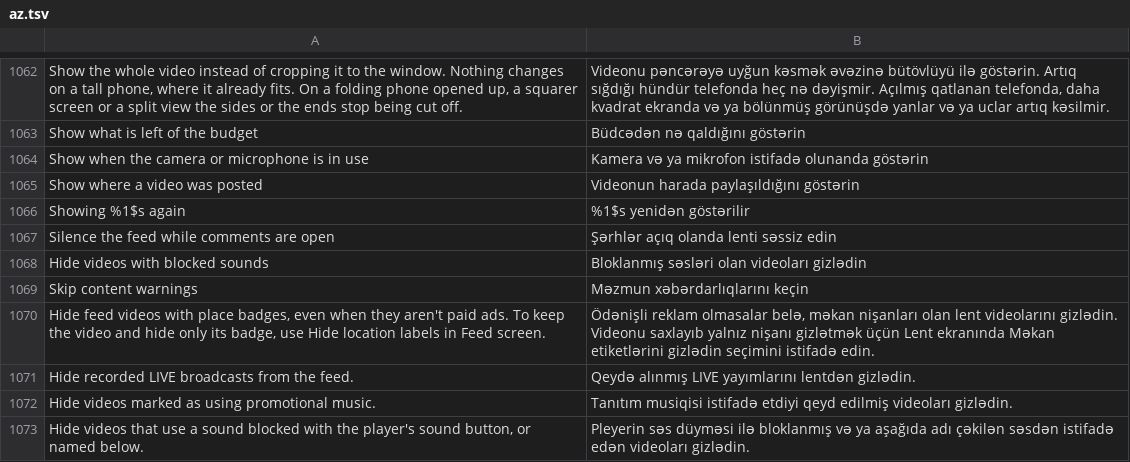
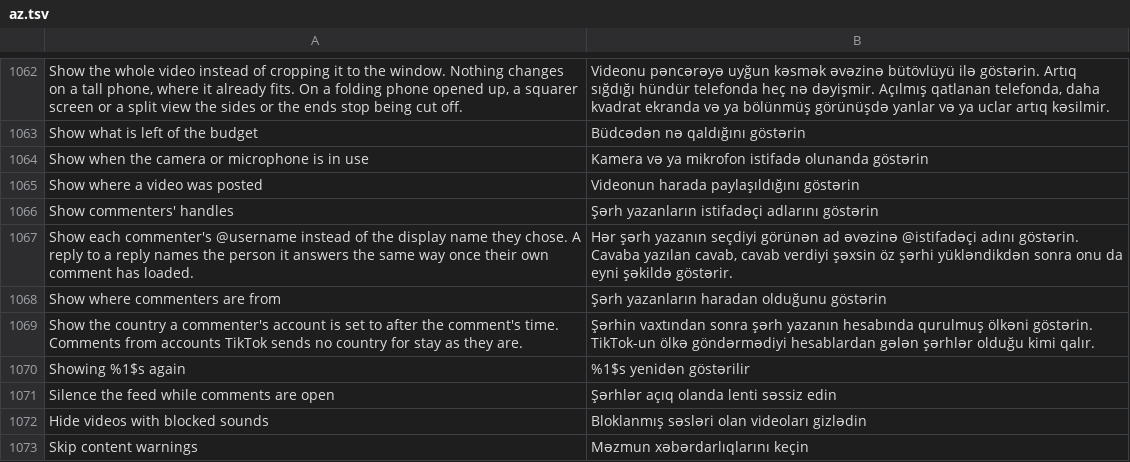
Before and after one commit to Nezumi-2711/HushFeed, a TSV file: extensions/tiktok/src/main/l10n/az.tsv, drawn as a sheet; only a part is shown, gaps mark what is left out; the shorter side is filled out with more unchanged rows.

```diff
--- a/extensions/tiktok/src/main/l10n/az.tsv
+++ b/extensions/tiktok/src/main/l10n/az.tsv
@@ -1065,2 +1065,6 @@ Show when the camera or microphone is in use	Kamera və ya mikrofon istifadə ol
 Show where a video was posted	Videonun harada paylaşıldığını göstərin
+Show commenters' handles	Şərh yazanların istifadəçi adlarını göstərin
+Show each commenter's @username instead of the display name they chose. A reply to a reply names the person it answers the same way once their own comment has loaded.	Hər şərh yazanın seçdiyi görünən ad əvəzinə @istifadəçi adını göstərin. Cavaba yazılan cavab, cavab verdiyi şəxsin öz şərhi yükləndikdən sonra onu da eyni şəkildə göstərir.
+Show where commenters are from	Şərh yazanların haradan olduğunu göstərin
+Show the country a commenter's account is set to after the comment's time. Comments from accounts TikTok sends no country for stay as they are.	Şərhin vaxtından sonra şərh yazanın hesabında qurulmuş ölkəni göstərin. TikTok-un ölkə göndərmədiyi hesablardan gələn şərhlər olduğu kimi qalır.
 Showing %1$s again	%1$s yenidən göstərilir
```
Also changed, not shown: extensions/tiktok/src/main/l10n/de.tsv, extensions/tiktok/src/main/l10n/es.tsv, 19 other files.
